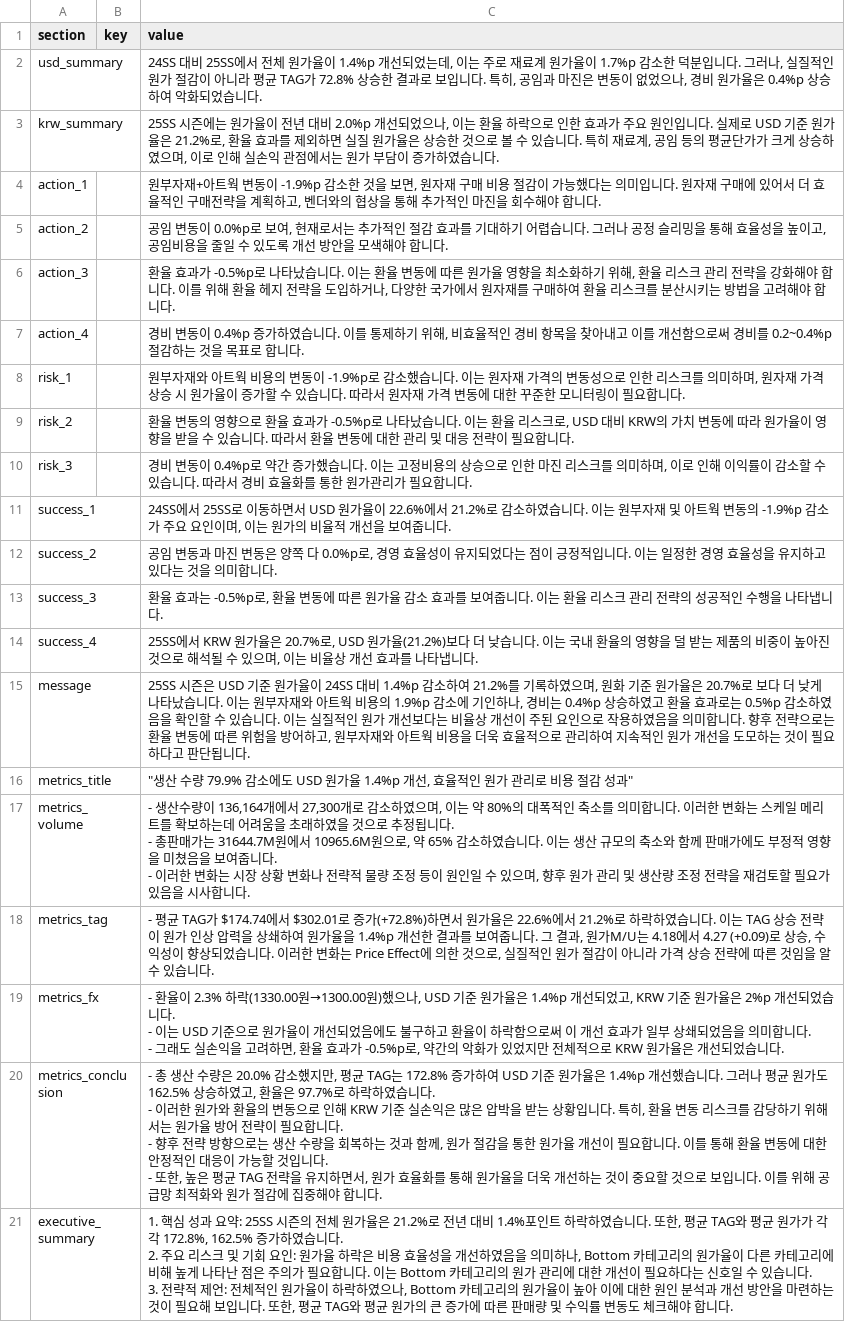
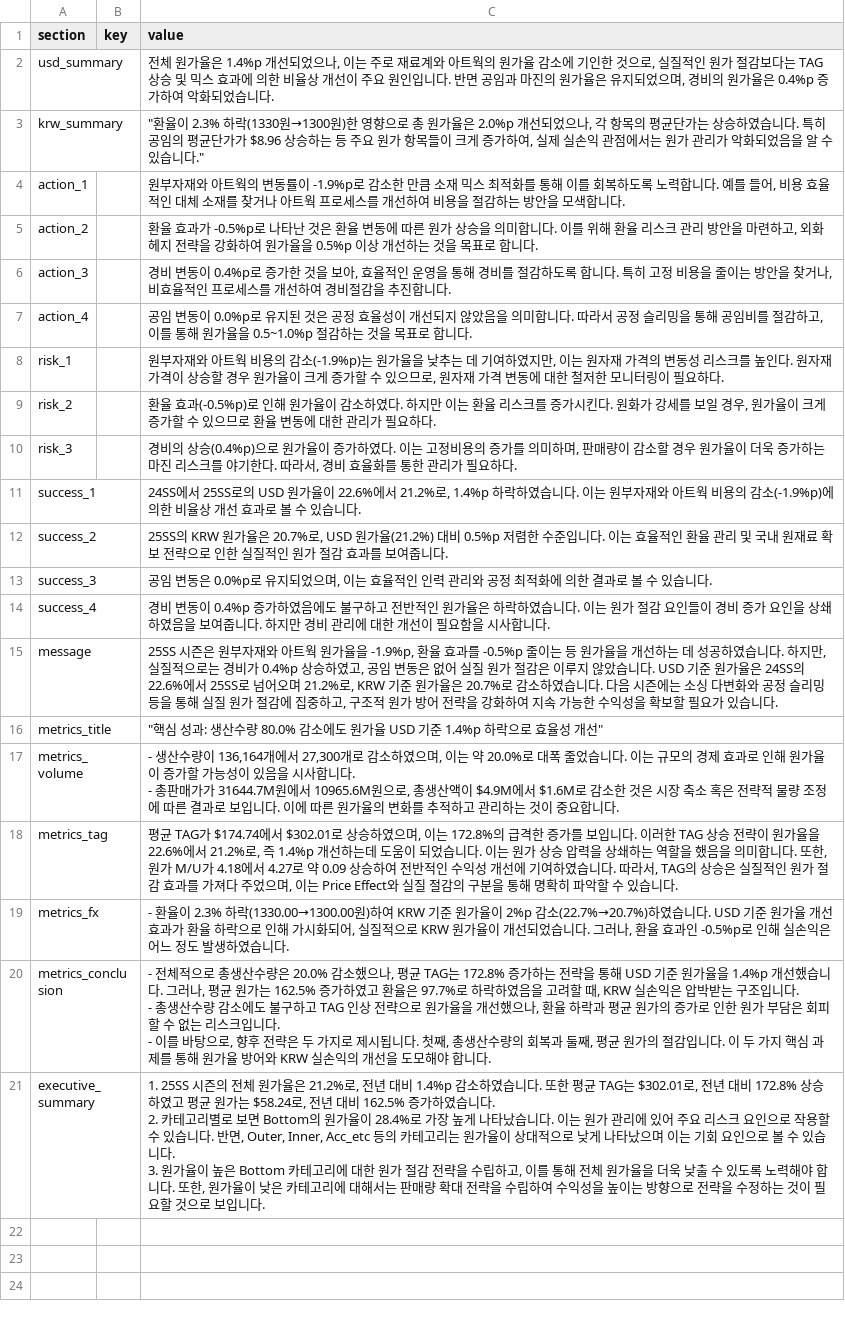
Before and after one commit to jeehye1220/cost-dashboard, a CSV file: public/COST RAW/25S/V_insight_25ss.csv, drawn as a sheet; ↵ is a line break in a cell; the diff names each change by its address in the sheet, - before the commit and + after, or states it on an @@ line.

Commit message:
Batch AI insights generation for COST RAW/25S/V_insight_25ss.csv

```diff
--- a/public/COST RAW/25S/V_insight_25ss.csv
+++ b/public/COST RAW/25S/V_insight_25ss.csv
-C2 (value): 24SS 대비 25SS에서 전체 원가율이 1.4%p 개선되었는데, 이는 주로 재료계 원가율이 1.7%p 감소한 덕분입니다. 그러나, 실질적인 원가 절감이 아니라 평균 TAG가 72.8% 상승한 결과로 보입니다. 특히, 공임과 마진은 변동이 없었으나, 경비 원가율은 0.4%p 상승하여 악…
+C2 (value): 전체 원가율은 1.4%p 개선되었으나, 이는 주로 재료계와 아트웍의 원가율 감소에 기인한 것으로, 실질적인 원가 절감보다는 TAG 상승 및 믹스 효과에 의한 비율상 개선이 주요 원인입니다. 반면 공임과 마진의 원가율은 유지되었으며, 경비의 원가율은 0.4%p 증가하여 악…
-C3 (value): 25SS 시즌에는 원가율이 전년 대비 2.0%p 개선되었으나, 이는 환율 하락으로 인한 효과가 주요 원인입니다. 실제로 USD 기준 원가율은 21.2%로, 환율 효과를 제외하면 실질 원가율은 상승한 것으로 볼 수 있습니다. 특히 재료계, 공임 등의 평균단가가 크게 상승하였으며, 이로 인해 실손익 관점에서는 원가 부담이 증가하였습니다.
+C3 (value): "환율이 2.3% 하락(1330원→1300원)한 영향으로 총 원가율은 2.0%p 개선되었으나, 각 항목의 평균단가는 상승하였습니다. 특히 공임의 평균단가가 $8.96 상승하는 등 주요 원가 항목들이 크게 증가하여, 실제 실손익 관점에서는 원가 관리가 악화되었음을 알 수 있습니다."
-C4 (value): 원부자재+아트웍 변동이 -1.9%p 감소한 것을 보면, 원자재 구매 비용 절감이 가능했다는 의미입니다. 원자재 구매에 있어서 더 효율적인 구매전략을 계획하고, 벤더와의 협상을 통해 추가적인 마진을 회수해야 합니다.
+C4 (value): 원부자재와 아트웍의 변동률이 -1.9%p로 감소한 만큼 소재 믹스 최적화를 통해 이를 회복하도록 노력합니다. 예를 들어, 비용 효율적인 대체 소재를 찾거나 아트웍 프로세스를 개선하여 비용을 절감하는 방안을 모색합니다.
-C5 (value): 공임 변동이 0.0%p로 보여, 현재로서는 추가적인 절감 효과를 기대하기 어렵습니다. 그러나 공정 슬리밍을 통해 효율성을 높이고, 공임비용을 줄일 수 있도록 개선 방안을 모색해야 합니다…
+C5 (value): 환율 효과가 -0.5%p로 나타난 것은 환율 변동에 따른 원가 상승을 의미합니다. 이를 위해 환율 리스크 관리 방안을 마련하고, 외화 헤지 전략을 강화하여 원가율을 0.5%p 이상 개선하는 것을 목표로 합니다…
-C6 (value): 환율 효과가 -0.5%p로 나타났습니다. 이는 환율 변동에 따른 원가율 영향을 최소화하기 위해, 환율 리스크 관리 전략을 강화해야 합니다. 이를 위해 환율 헤지 전략을 도입하거나, 다양한 국가에서 원자재를 구매하여 환율 리스크를 분산시키는 방법을 고려해야 합니다.
+C6 (value): 경비 변동이 0.4%p로 증가한 것을 보아, 효율적인 운영을 통해 경비를 절감하도록 합니다. 특히 고정 비용을 줄이는 방안을 찾거나, 비효율적인 프로세스를 개선하여 경비절감을 추진합니다.
-C7 (value): 경비 변동이 0.4%p 증가하였습니다. 이를 통제하기 위해, 비효율적인 경비 항목을 찾아내고 이를 개선함으로써 경비를 0.2~0.4%p 절감하는…
+C7 (value): 공임 변동이 0.0%p로 유지된 것은 공정 효율성이 개선되지 않았음을 의미합니다. 따라서 공정 슬리밍을 통해 공임비를 절감하고, 이를 통해 원가율을 0.5~1.0%p 절감하는…
-C8 (value): …비용의 변동이 -1.9%p로 감소했습니다. 이는 원자재 가격의 변동성으로 인한 리스크를 의미하며, 원자재 가격 상승 시 원가율이 증가할 수 있습니다. 따라서 원자재 가격 변동에 대한 꾸준한 모니터링이 필요합니다.
+C8 (value): …비용의 감소(-1.9%p)는 원가율을 낮추는 데 기여하였지만, 이는 원자재 가격의 변동성 리스크를 높인다. 원자재 가격이 상승할 경우 원가율이 크게 증가할 수 있으므로, 원자재 가격 변동에 대한 철저한 모니터링이 필요하다.
-C9 (value): 환율 변동의 영향으로 환율 효과가 -0.5%p로 나타났습니다. 이는 환율 리스크로, USD 대비 KRW의 가치 변동에 따라 원가율이 영향을 받을 수 있습니다. 따라서 환율 변동에 대한 관리 및 대응 전략이 필요합니다.
+C9 (value): 환율 효과(-0.5%p)로 인해 원가율이 감소하였다. 하지만 이는 환율 리스크를 증가시킨다. 원화가 강세를 보일 경우, 원가율이 크게 증가할 수 있으므로 환율 변동에 대한 관리가 필요하다.
-C10 (value): 경비 변동이 0.4%p로 약간 증가했습니다. 이는 고정비용의 상승으로 인한 마진 리스크를 의미하며, 이로 인해 이익률이 감소할 수 있습니다. 따라서 경비 효율화를 통한 원가관리가 필요합니다.
+C10 (value): 경비의 상승(0.4%p)으로 원가율이 증가하였다. 이는 고정비용의 증가를 의미하며, 판매량이 감소할 경우 원가율이 더욱 증가하는 마진 리스크를 야기한다. 따라서, 경비 효율화를 통한 관리가 필요하다.
-C11 (value): …서 25SS로 이동하면서 USD 원가율이 22.6%에서 21.2%로 감소하였습니다. 이는 원부자재 및 아트웍 변동의 -1.9%p 감소가 주요 요인이며, 이는 원가의 비율적 개선을 보여줍니다.
+C11 (value): …서 25SS로의 USD 원가율이 22.6%에서 21.2%로, 1.4%p 하락하였습니다. 이는 원부자재와 아트웍 비용의 감소(-1.9%p)에 의한 비율상 개선 효과로 볼 수 있습니다.
-C12 (value): 공임 변동과 마진 변동은 양쪽 다 0.0%p로, 경영 효율성이 유지되었다는 점이 긍정적입니다. 이는 일정한 경영 효율성을 유지하고 있다는 것을 의미합니다.
+C12 (value): 25SS의 KRW 원가율은 20.7%로, USD 원가율(21.2%) 대비 0.5%p 저렴한 수준입니다. 이는 효율적인 환율 관리 및 국내 원재료 확보 전략으로 인한 실질적인 원가 절감 효과를 보여줍니다.
-C13 (value): 환율 효과는 -0.5%p로, 환율 변동에 따른 원가율 감소 효과를 보여줍니다. 이는 환율 리스크 관리 전략의 성공적인 수행을 나타냅니다.
+C13 (value): 공임 변동은 0.0%p로 유지되었으며, 이는 효율적인 인력 관리와 공정 최적화에 의한 결과로 볼 수 있습니다.
-C14 (value): 25SS에서 KRW 원가율은 20.7%로, USD 원가율(21.2%)보다 더 낮습니다. 이는 국내 환율의 영향을 덜 받는 제품의 비중이 높아진 것으로 해석될 수 있으며, 이는 비율상 개선 효과를 나타냅니다.
+C14 (value): 경비 변동이 0.4%p 증가하였음에도 불구하고 전반적인 원가율은 하락하였습니다. 이는 원가 절감 요인들이 경비 증가 요인을 상쇄하였음을 보여줍니다. 하지만 경비 관리에 대한 개선이 필요함을 시사합니다.
-C15 (value): …시즌은 USD 기준 원가율이 24SS 대비 1.4%p 감소하여 21.2%를 기록하였으며, 원화 기준 원가율은 20.7%로 보다 더 낮게 나타났습니다. 이는 원부자재와 아트웍 비용의 1.9%p 감소에 기인하나, 경비는 0.4%p 상승하였고 환율 효과로는 0.5%p 감소하였음을 확인할 수 있습니다. 이는 실질적인 원가 개선보다는 비율상 개선이 주된 요인으로 작용하였음을 의미합니다. 향후 전략으로는 환율 변동에 따른 위험을 방어하고, 원부자재와 아트웍 비용을 더욱 효율적으로 관리하여 지속적인 원가 개선을 도모하는 것이 필요하다고 판단됩니다.
+C15 (value): …시즌은 원부자재와 아트웍 원가율을 -1.9%p, 환율 효과를 -0.5%p 줄이는 등 원가율을 개선하는 데 성공하였습니다. 하지만, 실질적으로는 경비가 0.4%p 상승하였고, 공임 변동은 없어 실질 원가 절감은 이루지 않았습니다. USD 기준 원가율은 24SS의 22.6%에서 25SS로 넘어오며 21.2%로, KRW 기준 원가율은 20.7%로 감소하였습니다. 다음 시즌에는 소싱 다변화와 공정 슬리밍 등을 통해 실질 원가 절감에 집중하고, 구조적 원가 방어 전략을 강화하여 지속 가능한 수익성을 확보할 필요가 있습니다.
-C16 (value): "생산 수량 79.9% 감소에도 USD 원가율 1.4%p 개선, 효율적인 원가 관리로 비용 절감 성과"
+C16 (value): "핵심 성과: 생산수량 80.0% 감소에도 원가율 USD 기준 1.4%p 하락으로 효율성 개선"
-C17 (value): …는 약 80%의 대폭적인 축소를 의미합니다. 이러한 변화는 스케일 메리트를 확보하는데 어려움을 초래하였을 것으로 추정됩니다. ↵ - 총판매가는 31644.7M원에서 10965.6M원으로, 약 65% 감소하였습니다. 이는 생산 규모의 축소와 함께 판매가에도 부정적 영향을 미쳤음을 보여줍니다. ↵ - 이러한 변화는 시장 상황 변화나 전략적 물량 조정 등이 원인일 수 있으며, 향후 원가 관리 및 생산량 조정 전략을 재검토할 필요가 있음을 시사합니다.
+C17 (value): …는 약 20.0%로 대폭 줄었습니다. 이는 규모의 경제 효과로 인해 원가율이 증가할 가능성이 있음을 시사합니다. ↵ - 총판매가가 31644.7M원에서 10965.6M원으로, 총생산액이 $4.9M에서 $1.6M로 감소한 것은 시장 축소 혹은 전략적 물량 조정에 따른 결과로 보입니다. 이에 따른 원가율의 변화를 추적하고 관리하는 것이 중요합니다.
-C18 (value): - 평균 TAG가 $174.74에서 $302.01로 증가(+72.8%)하면서 원가율은 22.6%에서 21.2%로 하락하였습니다. 이는 TAG 상승 전략이 원가 인상 압력을 상쇄하여 원가율을 1.4%p 개선한 결과를 보여줍니다. 그 결과, 원가M/U는 4.18에서 4.27 (+0.09)로 상승, 수익성이 향상되었습니다. 이러한 변화는 Price Effect에 의한 것으로, 실질적인 원가 절감이 아니라 가격 상승 전략에 따른 것임을 알 수 있…
+C18 (value): 평균 TAG가 $174.74에서 $302.01로 상승하였으며, 이는 172.8%의 급격한 증가를 보입니다. 이러한 TAG 상승 전략이 원가율을 22.6%에서 21.2%로, 즉 1.4%p 개선하는데 도움이 되었습니다. 이는 원가 상승 압력을 상쇄하는 역할을 했음을 의미합니다. 또한, 원가 M/U가 4.18에서 4.27로 약 0.09 상승하여 전반적인 수익성 개선에 기여하였습니다. 따라서, TAG의 상승은 실질적인 원가 절감 효과를 가져다 주었으며, 이는 Price Effect와 실질 절감의 구분을 통해 명확히 파악할 수 있…
-C19 (value): …2.3% 하락(1330.00원→1300.00원)했으나, USD 기준 원가율은 1.4%p 개선되었고, KRW 기준 원가율은 2%p 개선되었습니다. ↵ - 이는 USD 기준으로 원가율이 개선되었음에도 불구하고 환율이 하락함으로써 이 개선 효과가 일부 상쇄되었음을 의미합니다. ↵ - 그래도 실손익을 고려하면, 환율 효과가 -0.5%p로, 약간의 악화가 있었지만 전체적으로 KRW 원가율은 개선되었습니다.
+C19 (value): …2.3% 하락(1330.00→1300.00원)하여 KRW 기준 원가율이 2%p 감소(22.7%→20.7%)하였습니다. USD 기준 원가율 개선 효과가 환율 하락으로 인해 가시화되어, 실질적으로 KRW 원가율이 개선되었습니다. 그러나, 환율 효과인 -0.5%p로 인해 실손익은 어느 정도 발생하였습니다.
-C20 (value): - 총 생산 수량은 20.0% 감소했지만, 평균 TAG는 172.8% 증가하여 USD 기준 원가율은 1.4%p 개선했습니다. 그러나 평균 원가도 162.5% 상승하였고, 환율은 97.7%로 하락하였습니다. ↵ - 이러한 원가와 환율의 변동으로 인해 KRW 기준 실손익은 많은 압박을 받는 상황입니다. 특히, 환율 변동 리스크를 감당하기 위해서는 원가율 방어 전략이 필요합니다. ↵ - 향후 전략 방향으로는 생산 수량을 회복하는 것과 함께, 원가 절감을 통한 원가율 개선이 필요합니다. 이를 통해 환율 변동에 대한 안정적인 대응이 가능할 것입니다. ↵ - 또한, 높은 평균 TAG 전략을 유지하면서, 원가 효율화를 통해 원가율을 더욱 개선하는 것이 중요할 것으로 보입니다. 이를 위해 공급망 최적화와 원가 절감에 집중해야 합…
+C20 (value): - 전체적으로 총생산수량은 20.0% 감소했으나, 평균 TAG는 172.8% 증가하는 전략을 통해 USD 기준 원가율을 1.4%p 개선했습니다. 그러나, 평균 원가는 162.5% 증가하였고 환율은 97.7%로 하락하였음을 고려할 때, KRW 실손익은 압박받는 구조입니다. ↵ - 총생산수량 감소에도 불구하고 TAG 인상 전략으로 원가율을 개선했으나, 환율 하락과 평균 원가의 증가로 인한 원가 부담은 회피할 수 없는 리스크입니다. ↵ - 이를 바탕으로, 향후 전략은 두 가지로 제시됩니다. 첫째, 총생산수량의 회복과 둘째, 평균 원가의 절감입니다. 이 두 가지 핵심 과제를 통해 원가율 방어와 KRW 실손익의 개선을 도모해야 합…
-C21 (value): 1. 핵심 성과 요약: 25SS 시즌의 전체 원가율은 21.2%로 전년 대비 1.4%포인트 하락하였습니다. 또한, 평균 TAG와 평균 원가가 각각 172.8%, 162.5% 증가하였습니다. ↵ 2. 주요 리스크 및 기회 요인: 원가율 하락은 비용 효율성을 개선하였음을 의미하나, Bottom 카테고리의 원가율이 다른 카테고리에 비해 높게 나타난 점은 주의가 필요합니다. 이는 Bottom 카테고리의 원가 관리에 대한 개선이 필요하다는 신호일 수 있습니다. ↵ 3. 전략적 제언: 전체적인 원가율이 하락하였으나, Bottom 카테고리의 원가율이 높아 이에 대한 원인 분석과 개선 방안을 마련하는 것이 필요해 보입니다. 또한, 평균 TAG와 평균 원가의 큰 증가에 따른 판매량 및 수익률 변동도 체크해야 합니다.
+C21 (value): 1. 25SS 시즌의 전체 원가율은 21.2%로, 전년 대비 1.4%p 감소하였습니다. 또한 평균 TAG는 $302.01로, 전년 대비 172.8% 상승하였고 평균 원가는 $58.24로, 전년 대비 162.5% 증가하였습니다. ↵ 2. 카테고리별로 보면 Bottom의 원가율이 28.4%로 가장 높게 나타났습니다. 이는 원가 관리에 있어 주요 리스크 요인으로 작용할 수 있습니다. 반면, Outer, Inner, Acc_etc 등의 카테고리는 원가율이 상대적으로 낮게 나타났으며 이는 기회 요인으로 볼 수 있습니다. ↵ 3. 원가율이 높은 Bottom 카테고리에 대한 원가 절감 전략을 수립하고, 이를 통해 전체 원가율을 더욱 낮출 수 있도록 노력해야 합니다. 또한, 원가율이 낮은 카테고리에 대해서는 판매량 확대 전략을 수립하여 수익성을 높이는 방향으로 전략을 수정하는 것이 필요할 것으로 보입니다.
```
